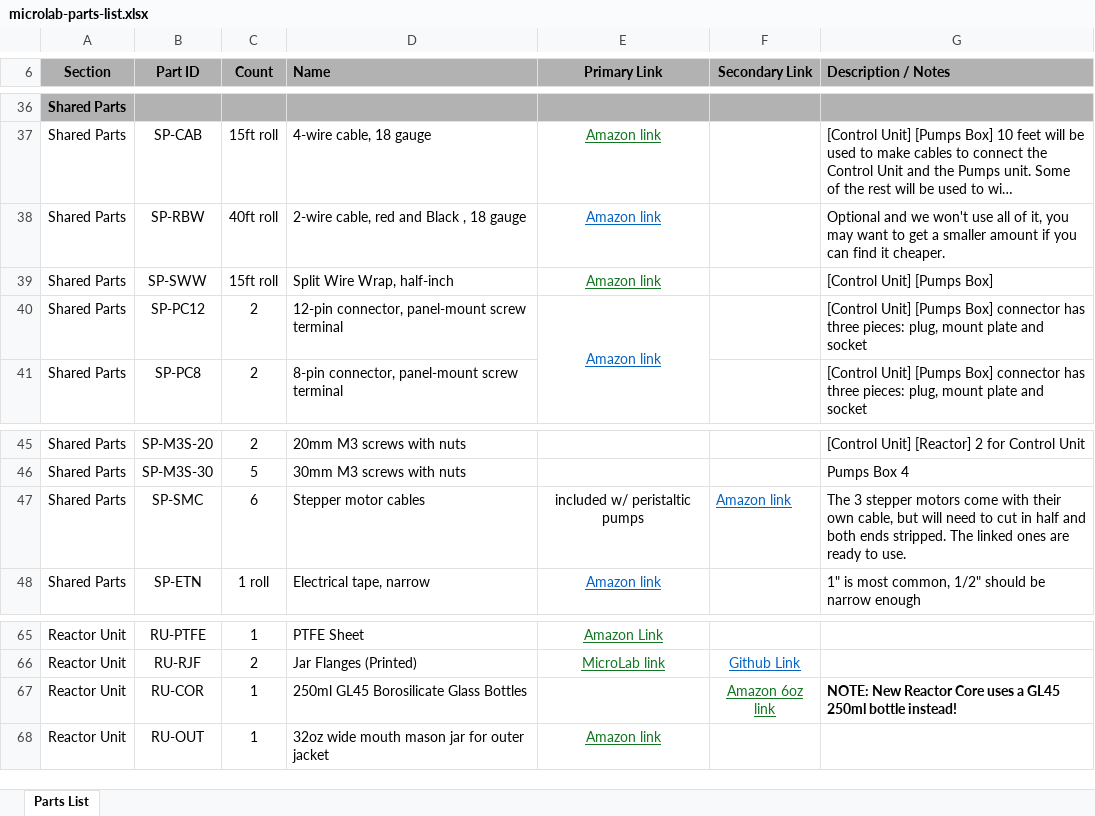
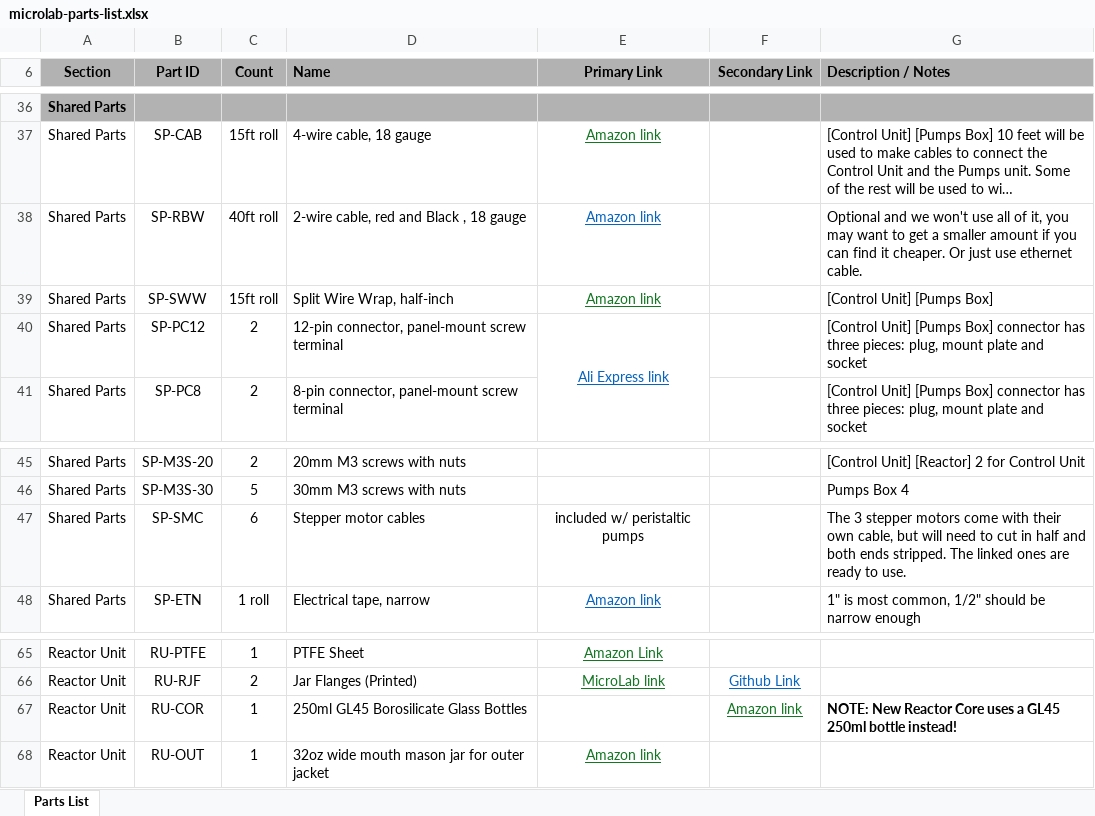
Before and after one commit to FourThievesVinegar/solderless-microlab, an Excel workbook: docs/microlab-parts-list.xlsx, sheet Parts List, drawn as a sheet; only a part is shown, gaps mark what is left out; long unchanged cells end in …; values as stored, in another font and other column widths than the file's, no borders; conditional formats not drawn; the diff names each change by its address in the sheet, - before the commit and + after, or states it on an @@ line.

```diff
--- a/docs/microlab-parts-list.xlsx (sheet Parts List)
+++ b/docs/microlab-parts-list.xlsx (sheet Parts List)
-G38 (Description / Notes): …it cheaper.
+G38 (Description / Notes): …it cheaper. Or just use ethernet cable.
-E40 (Primary Link): Amazon link
+E40 (Primary Link): Ali Express link
-F47 (Secondary Link): Amazon link
+F47 (Secondary Link): (empty)
-F67 (Secondary Link): Amazon 6oz link
+F67 (Secondary Link): Amazon link
```
Also changed, not shown: 30 other files.
